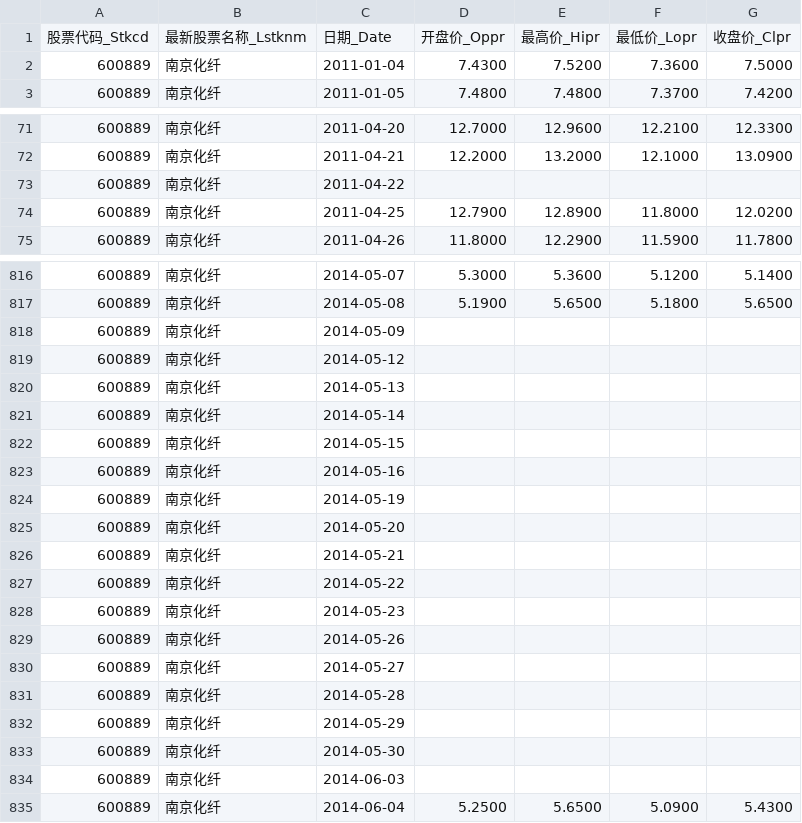
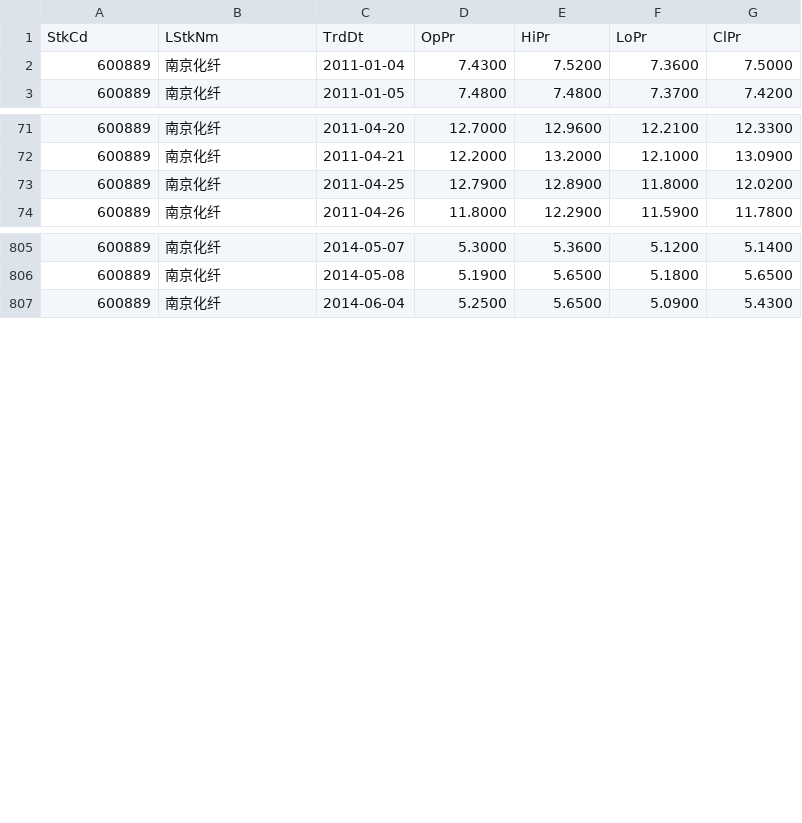
Before and after one commit to KylinJackson/Thesis, a CSV file: code/data/南京化纤2011-2014_train.csv, drawn as a sheet; only a part is shown, gaps mark what is left out; removed rows and columns are numbered as before the commit, all else as after; the diff covers the shown part only; the diff names each change by its address in the sheet, - before the commit and + after, or states it on an @@ line.

```diff
--- a/code/data/南京化纤2011-2014_train.csv
+++ b/code/data/南京化纤2011-2014_train.csv
-row 1: 股票代码_Stkcd | 最新股票名称_Lstknm | 日期_Date | 开盘价_Oppr | 最高价_Hipr | 最低价_Lopr | 收盘价_Clpr
+row 1: StkCd | LStkNm | TrdDt | OpPr | HiPr | LoPr | ClPr
-row 73: 600889 | 南京化纤 | 2011-04-22
-row 818: 600889 | 南京化纤 | 2014-05-09
-row 819: 600889 | 南京化纤 | 2014-05-12
-row 820: 600889 | 南京化纤 | 2014-05-13
-row 821: 600889 | 南京化纤 | 2014-05-14
-row 822: 600889 | 南京化纤 | 2014-05-15
-row 823: 600889 | 南京化纤 | 2014-05-16
-row 824: 600889 | 南京化纤 | 2014-05-19
-row 825: 600889 | 南京化纤 | 2014-05-20
-row 826: 600889 | 南京化纤 | 2014-05-21
-row 827: 600889 | 南京化纤 | 2014-05-22
-row 828: 600889 | 南京化纤 | 2014-05-23
-row 829: 600889 | 南京化纤 | 2014-05-26
-row 830: 600889 | 南京化纤 | 2014-05-27
-row 831: 600889 | 南京化纤 | 2014-05-28
-row 832: 600889 | 南京化纤 | 2014-05-29
-row 833: 600889 | 南京化纤 | 2014-05-30
-row 834: 600889 | 南京化纤 | 2014-06-03
```
Also changed, not shown: 10 removed rows elsewhere in this file, 13 other files.
